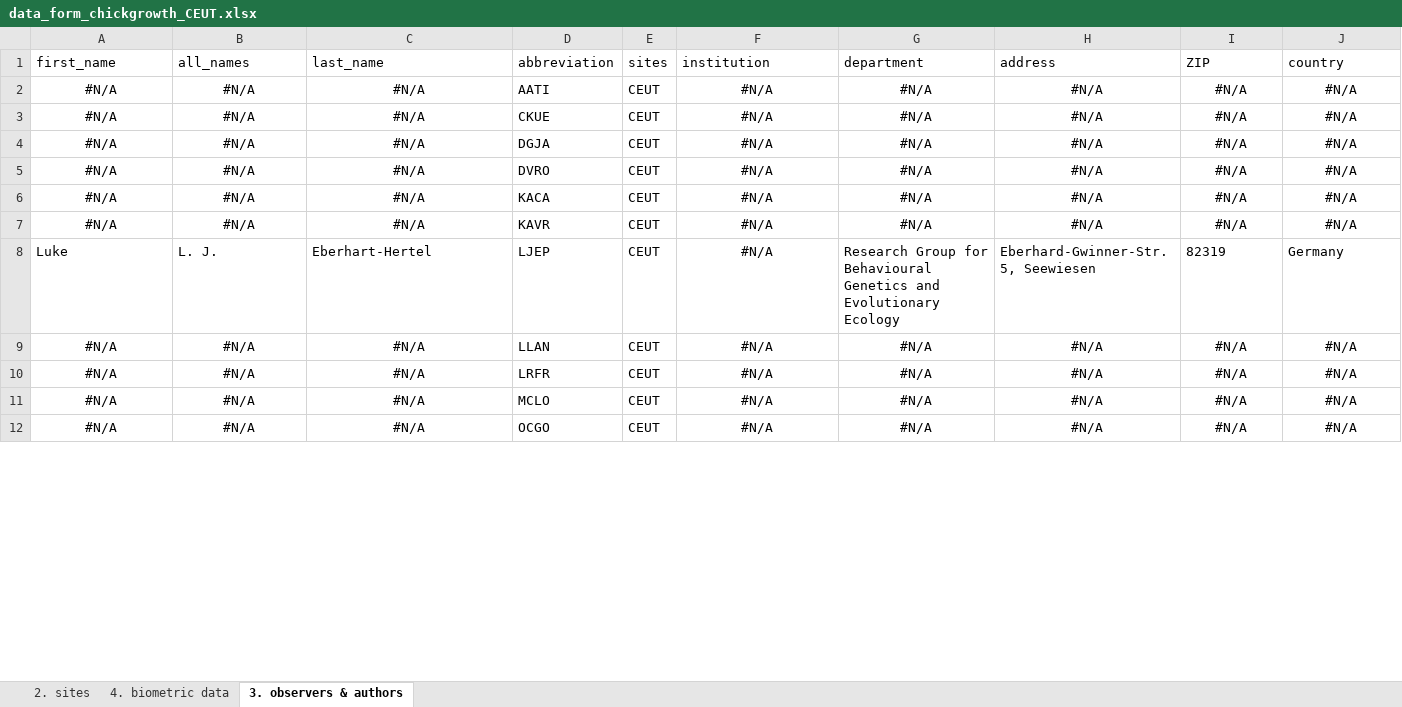
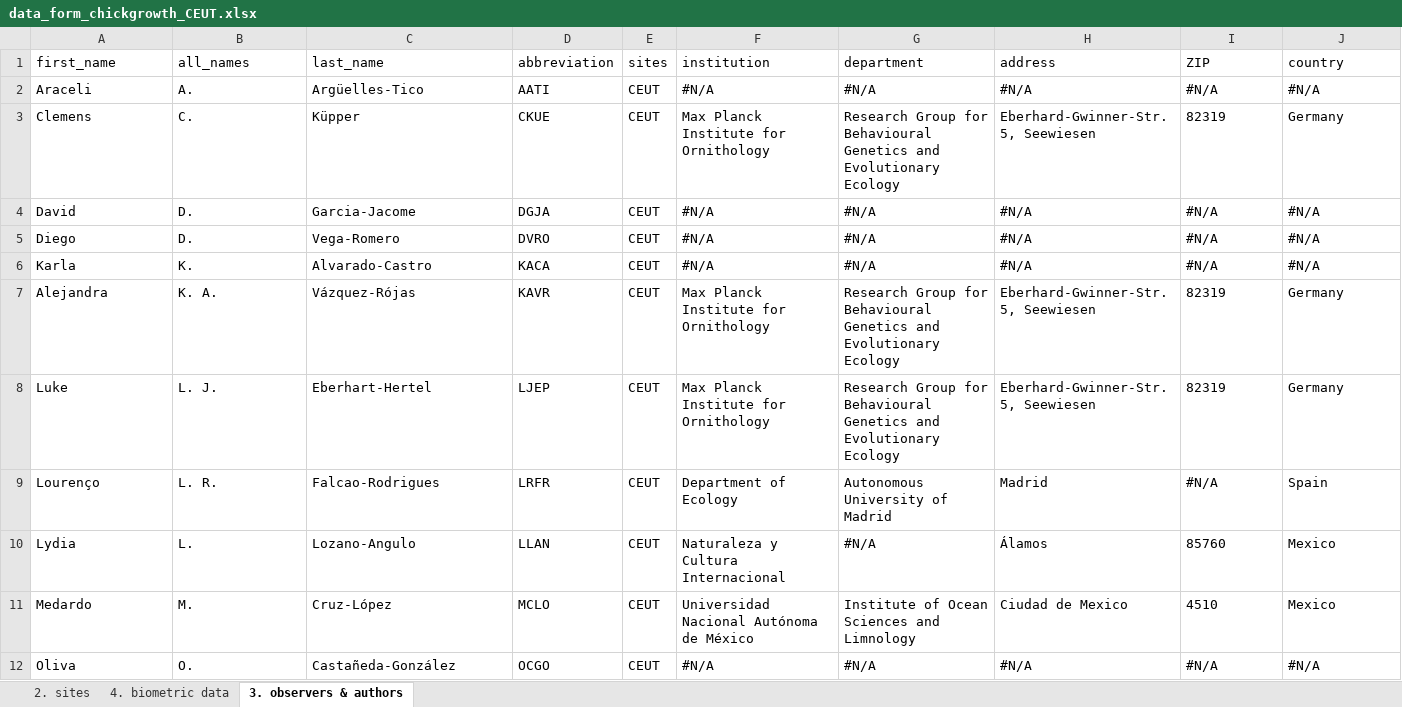
Before and after one commit to leberhartphillips/shorebird_chick_growth, an Excel workbook: data/data_form_chickgrowth_CEUT.xlsx, sheet 3. observers & authors, drawn as a sheet; only a part is shown; values as stored, in another font and other column widths than the file's, no borders; removed rows and columns are numbered as before the commit, all else as after; the diff covers the shown part only; the diff names each change by its address in the sheet, - before the commit and + after, or states it on an @@ line.

Commit message:
added observer details

```diff
--- a/data/data_form_chickgrowth_CEUT.xlsx (sheet 3. observers & authors)
+++ b/data/data_form_chickgrowth_CEUT.xlsx (sheet 3. observers & authors)
-A2 (first_name): #N/A
+A2 (first_name): Araceli
-A2:C2 alignment: center
+A2:C2 alignment: left
-B2 (all_names): #N/A
+B2 (all_names): A.
-C2 (last_name): #N/A
+C2 (last_name): Argüelles-Tico
-F2:J2 alignment: center
+F2:J2 alignment: left
-row 3: #N/A | #N/A | #N/A | CKUE | CEUT | #N/A | #N/A | #N/A | #N/A | #N/A
+row 3: Clemens | C. | Küpper | CKUE | CEUT | Max Planck Institute for Ornithology | Research Group for Behavioural Genetics and Evolutionary Ecology | Eberhard-Gwinner-Str. 5, Seewiesen | 82319 | Germany
-A4 (first_name): #N/A
+A4 (first_name): David
-A4:C6 alignment: center
+A4:C6 alignment: left
-B4:B5 (all_names): #N/A
+B4:B5 (all_names): D.
-C4 (last_name): #N/A
+C4 (last_name): Garcia-Jacome
-F4:J6 alignment: center
+F4:J6 alignment: left
-A5 (first_name): #N/A
+A5 (first_name): Diego
-C5 (last_name): #N/A
+C5 (last_name): Vega-Romero
-A6 (first_name): #N/A
+A6 (first_name): Karla
-B6 (all_names): #N/A
+B6 (all_names): K.
-C6 (last_name): #N/A
+C6 (last_name): Alvarado-Castro
-row 7: #N/A | #N/A | #N/A | KAVR | CEUT | #N/A | #N/A | #N/A | #N/A | #N/A
+row 7: Alejandra | K. A. | Vázquez-Rójas | KAVR | CEUT | Max Planck Institute for Ornithology | Research Group for Behavioural Genetics and Evolutionary Ecology | Eberhard-Gwinner-Str. 5, Seewiesen | 82319 | Germany
-F8 (institution): #N/A
+F8 (institution): Max Planck Institute for Ornithology
-F8 alignment: center
+F8 alignment: left
-row 9: #N/A | #N/A | #N/A | LLAN | CEUT | #N/A | #N/A | #N/A | #N/A | #N/A
-row 10: #N/A | #N/A | #N/A | LRFR | CEUT | #N/A | #N/A | #N/A | #N/A | #N/A
-row 11: #N/A | #N/A | #N/A | MCLO | CEUT | #N/A | #N/A | #N/A | #N/A | #N/A
+row 9: Lourenço | L. R. | Falcao-Rodrigues | LRFR | CEUT | Department of Ecology | Autonomous University of Madrid | Madrid | #N/A | Spain
+row 10: Lydia | L. | Lozano-Angulo | LLAN | CEUT | Naturaleza y Cultura Internacional | #N/A | Álamos | 85760 | Mexico
+row 11: Medardo | M. | Cruz-López | MCLO | CEUT | Universidad Nacional Autónoma de México | Institute of Ocean Sciences and Limnology | Ciudad de Mexico | 4510 | Mexico
-A12 (first_name): #N/A
+A12 (first_name): Oliva
-A12:C12 alignment: center
+A12:C12 alignment: left
-B12 (all_names): #N/A
+B12 (all_names): O.
-C12 (last_name): #N/A
+C12 (last_name): Castañeda-González
-F12:J12 alignment: center
+F12:J12 alignment: left
```
Also changed, not shown: 1 added row, 1 removed row, 15 edited cells and cell formats elsewhere in this sheet.
